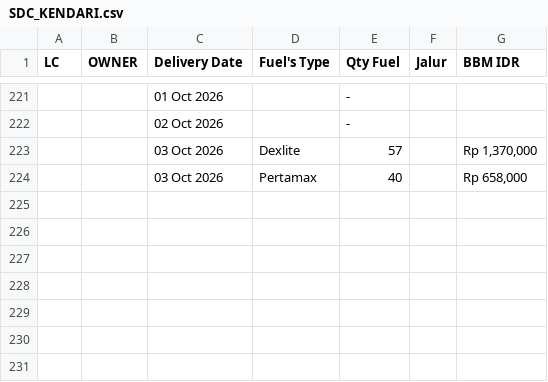
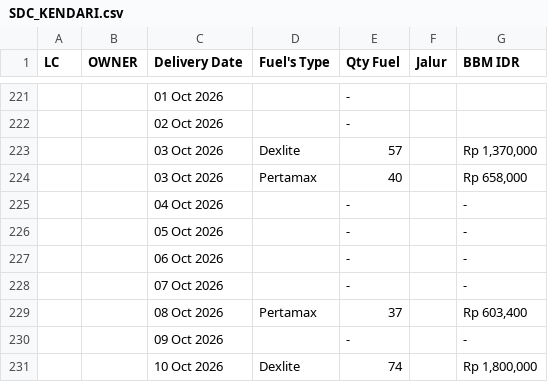
Before and after one commit to heylilyloops/Dashboard-Fuel-Usage-, a CSV file: data/SDC_KENDARI.csv, drawn as a sheet; only a part is shown, gaps mark what is left out.

```diff
--- a/data/SDC_KENDARI.csv
+++ b/data/SDC_KENDARI.csv
@@ -224 +224,8 @@ LC,OWNER,Delivery Date,Fuel's Type,Qty Fuel,Jalur,BBM IDR
 ,,03 Oct 2026,Pertamax,40,,"Rp 658,000"
+,,04 Oct 2026,,-,,-
+,,05 Oct 2026,,-,,-
+,,06 Oct 2026,,-,,-
+,,07 Oct 2026,,-,,-
+,,08 Oct 2026,Pertamax,37,,"Rp 603,400"
+,,09 Oct 2026,,-,,-
+,,10 Oct 2026,Dexlite,74,,"Rp 1,800,000"
```
Also changed, not shown: data/HCI_CIKUPA.csv, data/KLS_JABABEKA.csv, 17 other files.
